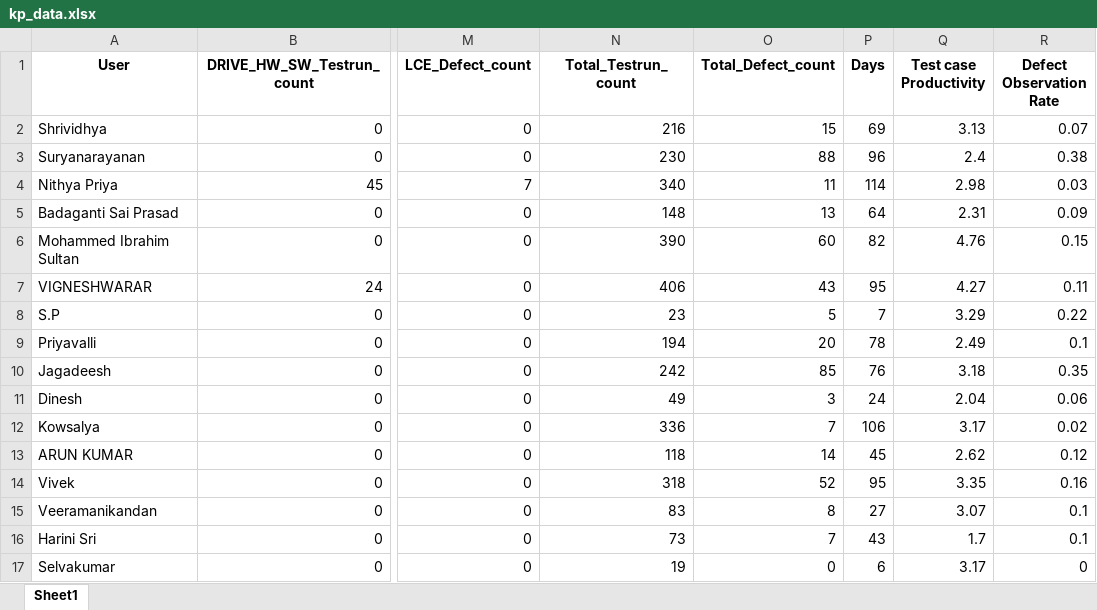
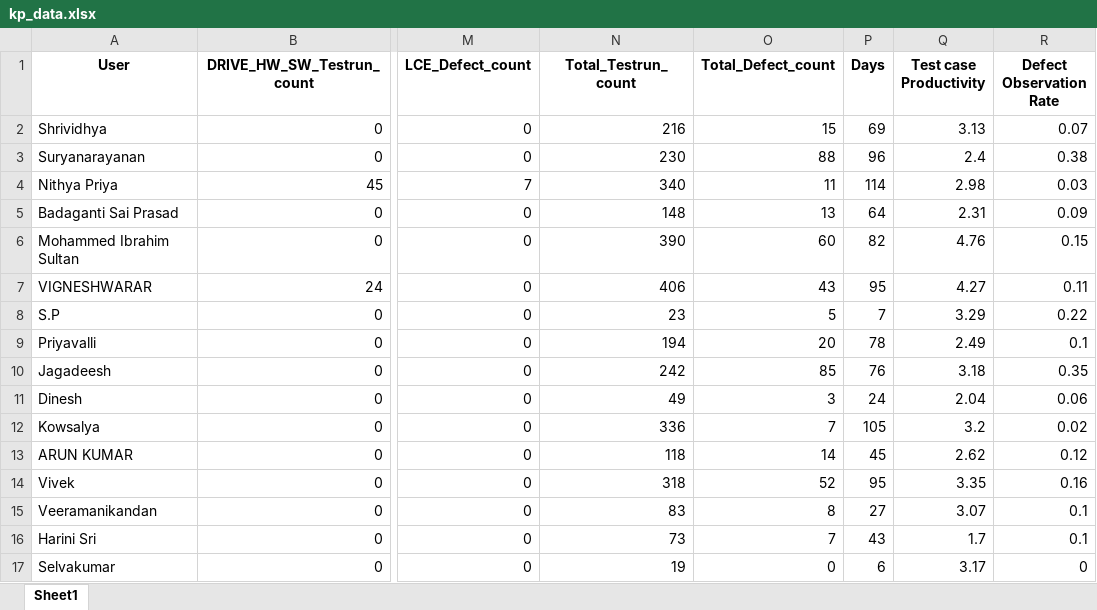
Before and after one commit to DineshGoverthanan/KCE_KPI, an Excel workbook: jama_exports/kp_data.xlsx, sheet Sheet1, drawn as a sheet; only a part is shown, gaps mark what is left out; values as stored, in another font and other column widths than the file's, no borders; the diff names each change by its address in the sheet, - before the commit and + after, or states it on an @@ line.

```diff
--- a/jama_exports/kp_data.xlsx (sheet Sheet1)
+++ b/jama_exports/kp_data.xlsx (sheet Sheet1)
-P12 (Days): 106
+P12 (Days): 105
-Q12 (Test case Productivity): 3.17
+Q12 (Test case Productivity): 3.2
```
Also changed, not shown: 2 other files.
